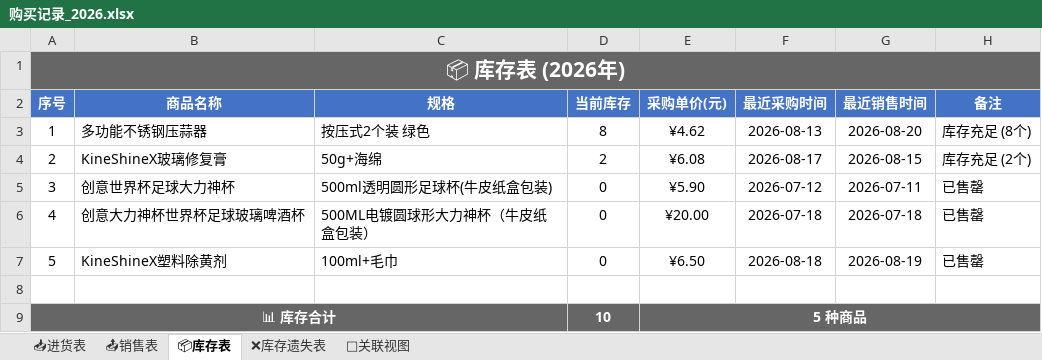
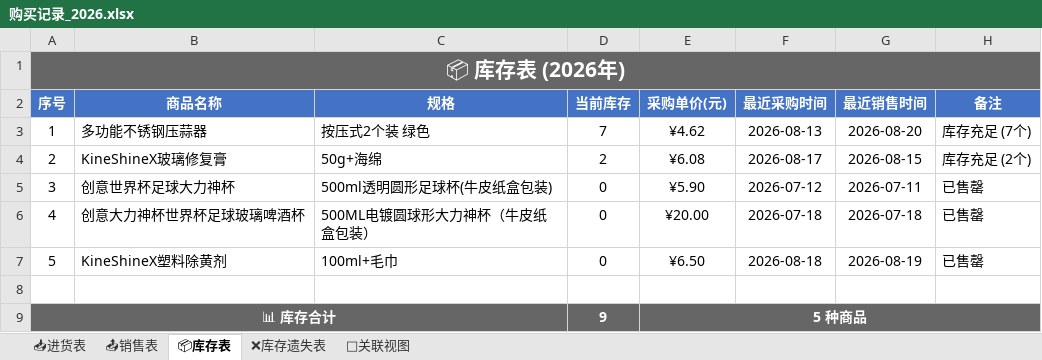
Before and after one commit to xiaoba1/amazon_record, an Excel workbook: 购买记录/归档表格/购买记录_2026.xlsx, sheet 📦库存表, drawn as a sheet; values as stored, in another font and other column widths than the file's, no borders; the diff names each change by its address in the sheet, - before the commit and + after, or states it on an @@ line.

```diff
--- a/购买记录/归档表格/购买记录_2026.xlsx (sheet 📦库存表)
+++ b/购买记录/归档表格/购买记录_2026.xlsx (sheet 📦库存表)
-D3 (当前库存): 8
+D3 (当前库存): 7
-H3 (备注): 库存充足 (8个)
+H3 (备注): 库存充足 (7个)
-D9 (当前库存): 10
+D9 (当前库存): 9
```
Also changed, not shown: sheet 📤销售表, sheet 🔗关联视图, 1 other file.
